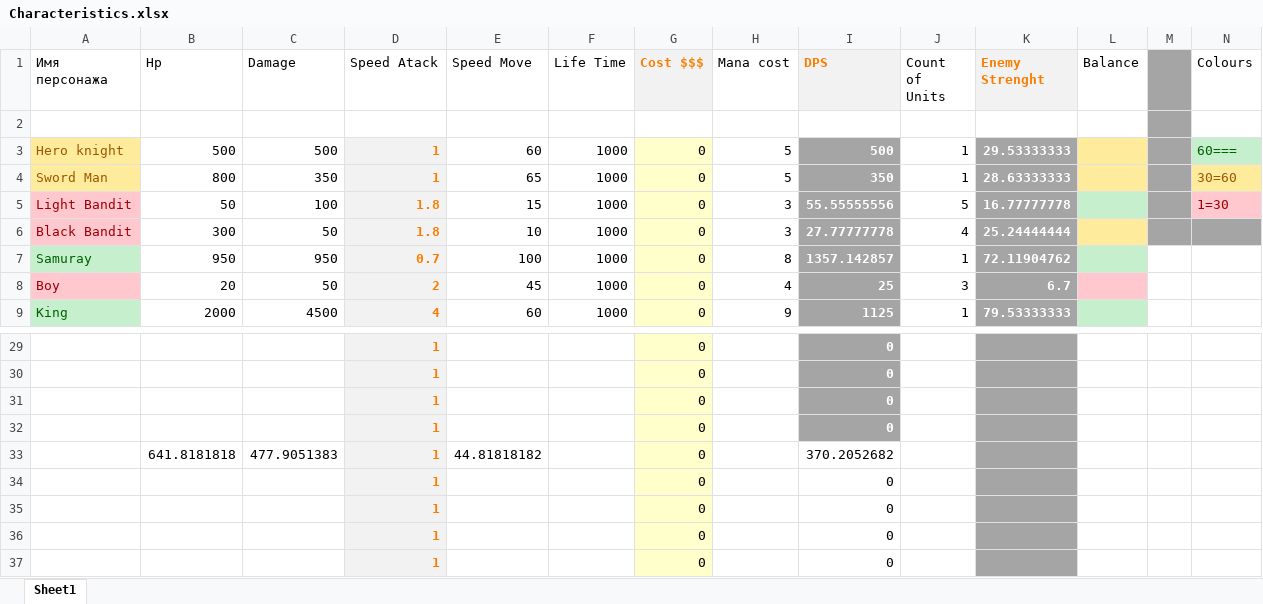
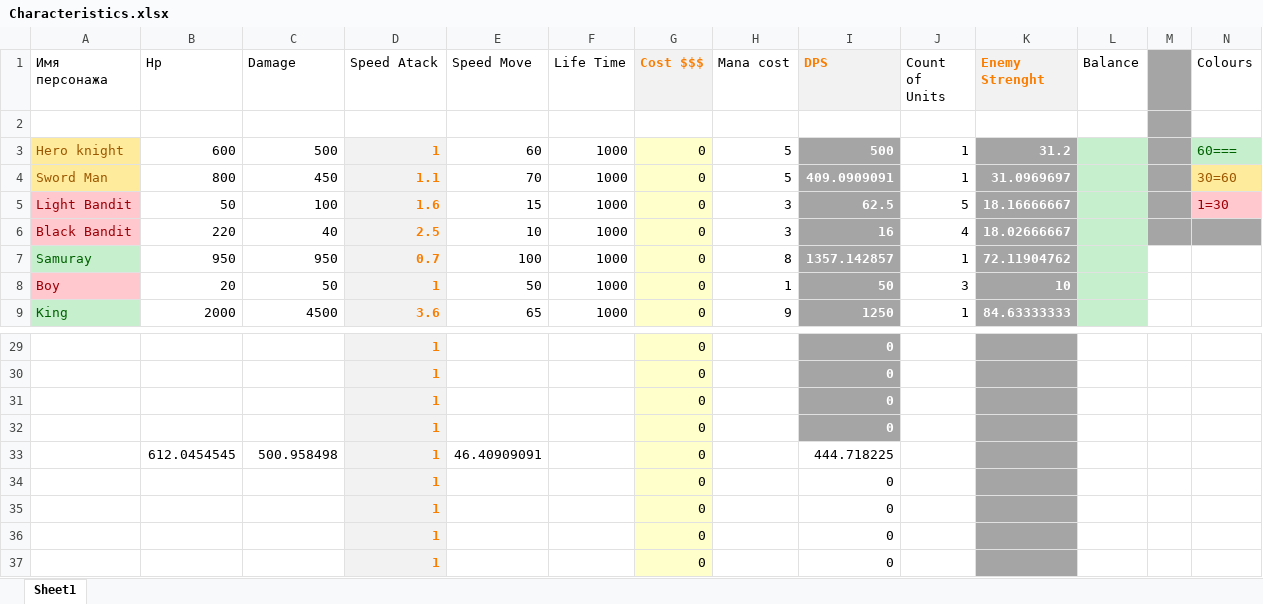
Before and after one commit to FilippFlip/Clash-Mini, an Excel workbook: Assets/Data/Characteristics.xlsx, sheet Sheet1, drawn as a sheet; only a part is shown, gaps mark what is left out; values as stored, in another font and other column widths than the file's, no borders; removed rows and columns are numbered as before the commit, all else as after; rows hold the shown columns only; the diff covers the shown part only; the diff names each change by its address in the sheet, - before the commit and + after, or states it on an @@ line.

Commit message:
another Balance change

```diff
--- a/Assets/Data/Characteristics.xlsx (sheet Sheet1)
+++ b/Assets/Data/Characteristics.xlsx (sheet Sheet1)
-B3 (Hp): 500
+B3 (Hp): 600
-K3 (Enemy Strenght): 29.53333333
+K3 (Enemy Strenght): 31.2
-L3:L4 fill: #FFEB9C
+L3:L4 fill: #C6EFCE
-C4 (Damage): 350
+C4 (Damage): 450
-D4 (Speed Atack): 1
+D4 (Speed Atack): 1.1
-E4 (Speed Move): 65
+E4 (Speed Move): 70
-I4 (DPS): 350
+I4 (DPS): 409.0909091
-K4 (Enemy Strenght): 28.63333333
+K4 (Enemy Strenght): 31.0969697
-D5 (Speed Atack): 1.8
+D5 (Speed Atack): 1.6
-I5 (DPS): 55.55555556
+I5 (DPS): 62.5
-K5 (Enemy Strenght): 16.77777778
+K5 (Enemy Strenght): 18.16666667
-B6 (Hp): 300
+B6 (Hp): 220
-C6 (Damage): 50
+C6 (Damage): 40
-D6 (Speed Atack): 1.8
+D6 (Speed Atack): 2.5
-I6 (DPS): 27.77777778
+I6 (DPS): 16
-K6 (Enemy Strenght): 25.24444444
+K6 (Enemy Strenght): 18.02666667
-L6 fill: #FFEB9C
+L6 fill: #C6EFCE
-D8 (Speed Atack): 2
+D8 (Speed Atack): 1
-E8 (Speed Move): 45
+E8 (Speed Move): 50
-H8 (Mana cost): 4
+H8 (Mana cost): 1
-I8 (DPS): 25
+I8 (DPS): 50
-K8 (Enemy Strenght): 6.7
+K8 (Enemy Strenght): 10
-L8 fill: #FFC7CE
+L8 fill: #C6EFCE
-D9 (Speed Atack): 4
+D9 (Speed Atack): 3.6
-E9 (Speed Move): 60
+E9 (Speed Move): 65
-I9 (DPS): 1125
+I9 (DPS): 1250
-K9 (Enemy Strenght): 79.53333333
+K9 (Enemy Strenght): 84.63333333
-row 33:  | 641.8181818 | 477.9051383 | 1 | 44.81818182 |  | 0 |  | 370.2052682
+row 33:  | 612.0454545 | 500.958498 | 1 | 46.40909091 |  | 0 |  | 444.718225
```
Also changed, not shown: 20 edited cells and cell formats elsewhere in this sheet.
